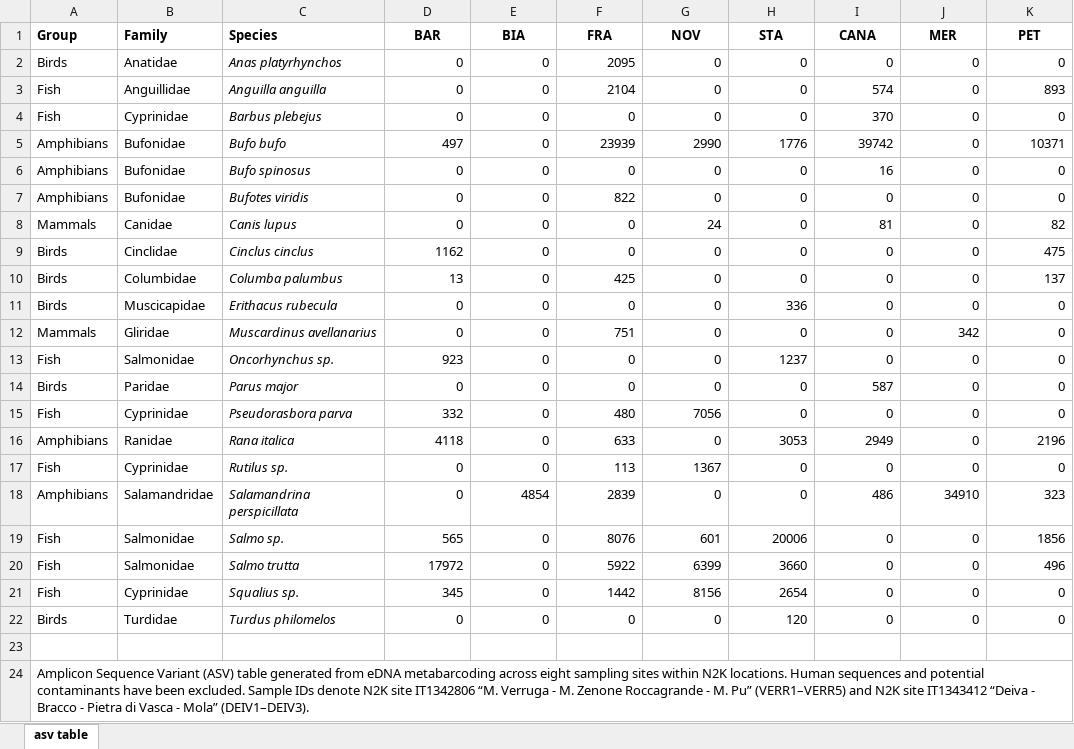
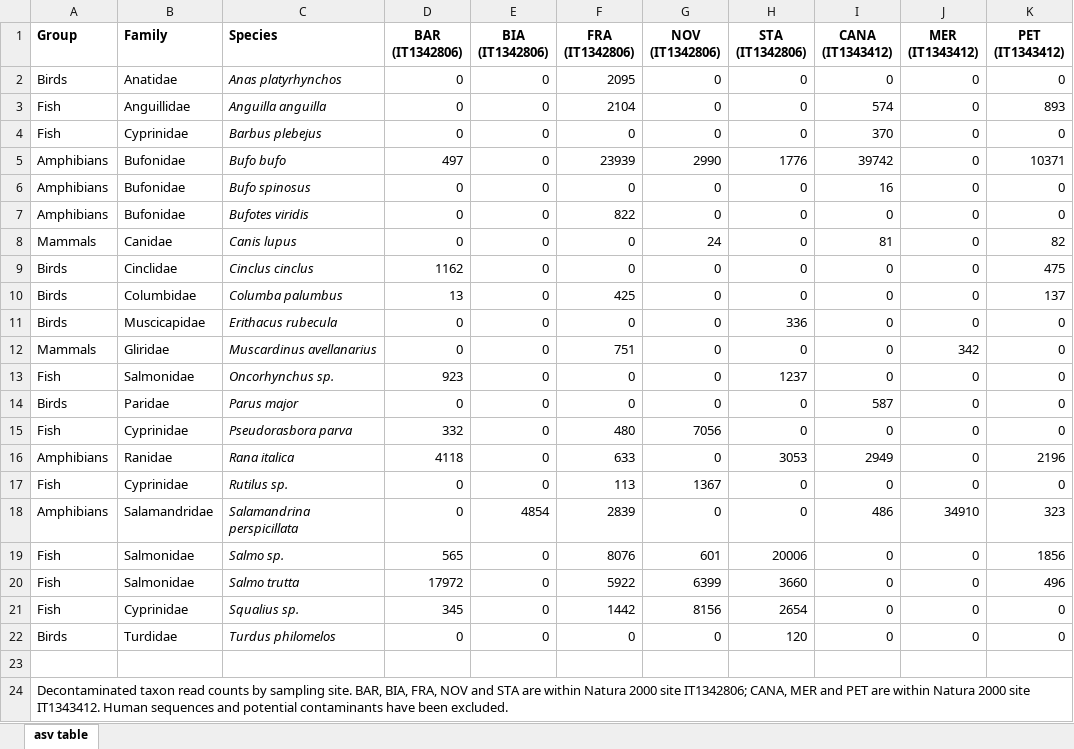
Before and after one commit to leonardogirlanda-unifi2026/batra-italy-mismatch, an Excel workbook: empirical/results/INNATURA_ASV_table_decontaminated.xlsx, sheet asv table, drawn as a sheet; values as stored, in another font and other column widths than the file's, no borders; ↵ is a line break in a cell; the diff names each change by its address in the sheet, - before the commit and + after, or states it on an @@ line.

Commit message:
Update Natura 2000-linked empirical tables

```diff
--- a/empirical/results/INNATURA_ASV_table_decontaminated.xlsx (sheet asv table)
+++ b/empirical/results/INNATURA_ASV_table_decontaminated.xlsx (sheet asv table)
-D1: BAR
+D1: BAR ↵ (IT1342806)
-E1: BIA
+E1: BIA ↵ (IT1342806)
-F1: FRA
+F1: FRA ↵ (IT1342806)
-G1: NOV
+G1: NOV ↵ (IT1342806)
-H1: STA
+H1: STA ↵ (IT1342806)
-I1: CANA
+I1: CANA ↵ (IT1343412)
-J1: MER
+J1: MER ↵ (IT1343412)
-K1: PET
+K1: PET ↵ (IT1343412)
-A24 (Group): Amplicon Sequence Variant (ASV) table generated from eDNA metabarcoding across eight sampling sites within N2K locations. Human sequences and potential contaminants have been excluded. Sample IDs denote N2K site IT1342806 “M. Verruga - M. Zenone Roccagrande - M. Pu” (VERR1–VERR5) and N2K site IT1343412 “Deiva - Bracco - Pietra di Vasca - Mola” (DEIV1–DEIV3).
+A24 (Group): Decontaminated taxon read counts by sampling site. BAR, BIA, FRA, NOV and STA are within Natura 2000 site IT1342806; CANA, MER and PET are within Natura 2000 site IT1343412. Human sequences and potential contaminants have been excluded.
+A24:K24 merged
```
Also changed, not shown: 1 other file.
